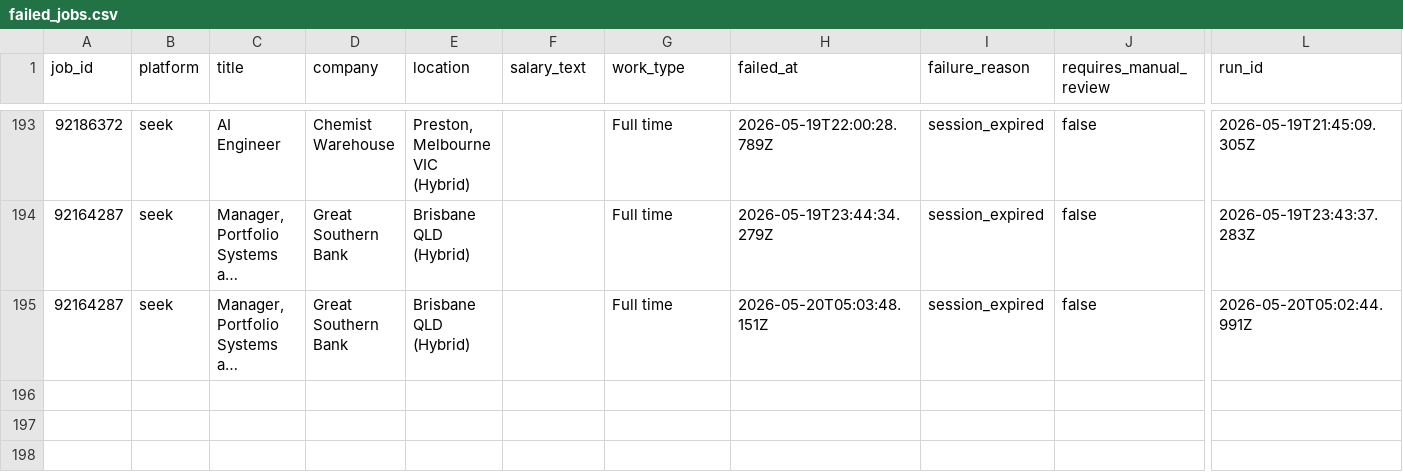
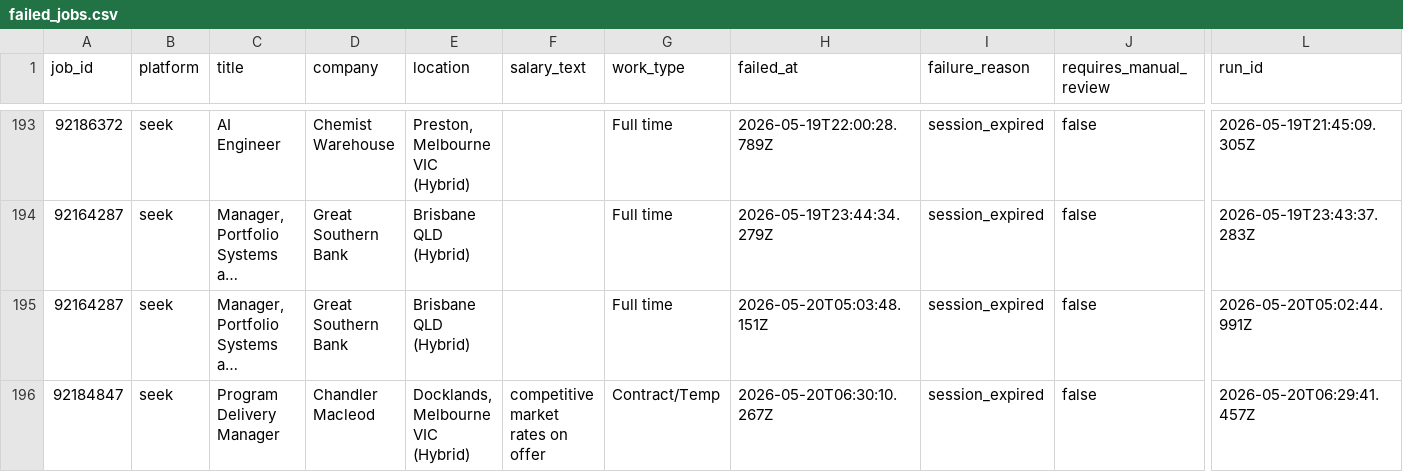
Before and after one commit to mohdrumman1/seek-automation, a CSV file: data/failed_jobs.csv, drawn as a sheet; only a part is shown, gaps mark what is left out; long unchanged cells end in …; rows hold the shown columns only; the diff names each change by its address in the sheet, - before the commit and + after, or states it on an @@ line.

Commit message:
bot: update data [skip ci]

```diff
--- a/data/failed_jobs.csv
+++ b/data/failed_jobs.csv
+row 196: 92184847 | seek | Program Delivery Manager | Chandler Macleod | Docklands, Melbourne VIC (Hybrid) | competitive market rates on offer | Contract/Temp | 2026-05-20T06:30:10.267Z | session_expired | false | 2026-05-20T06:29:41.457Z
```
Also changed, not shown: data/runs.csv.
